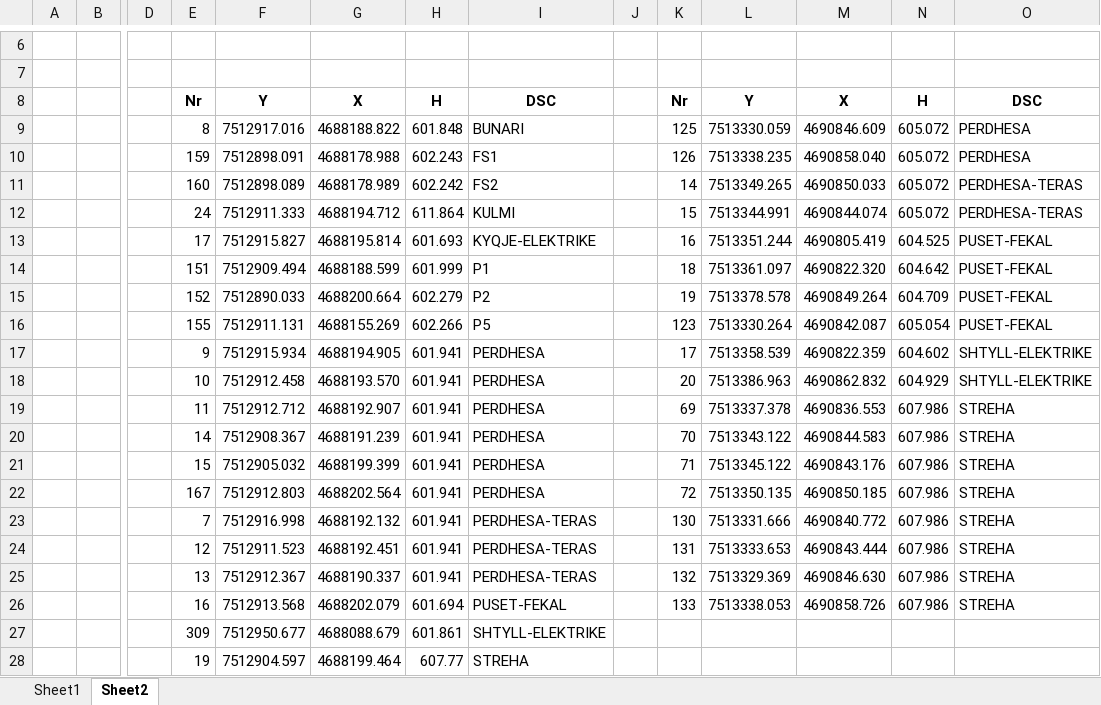
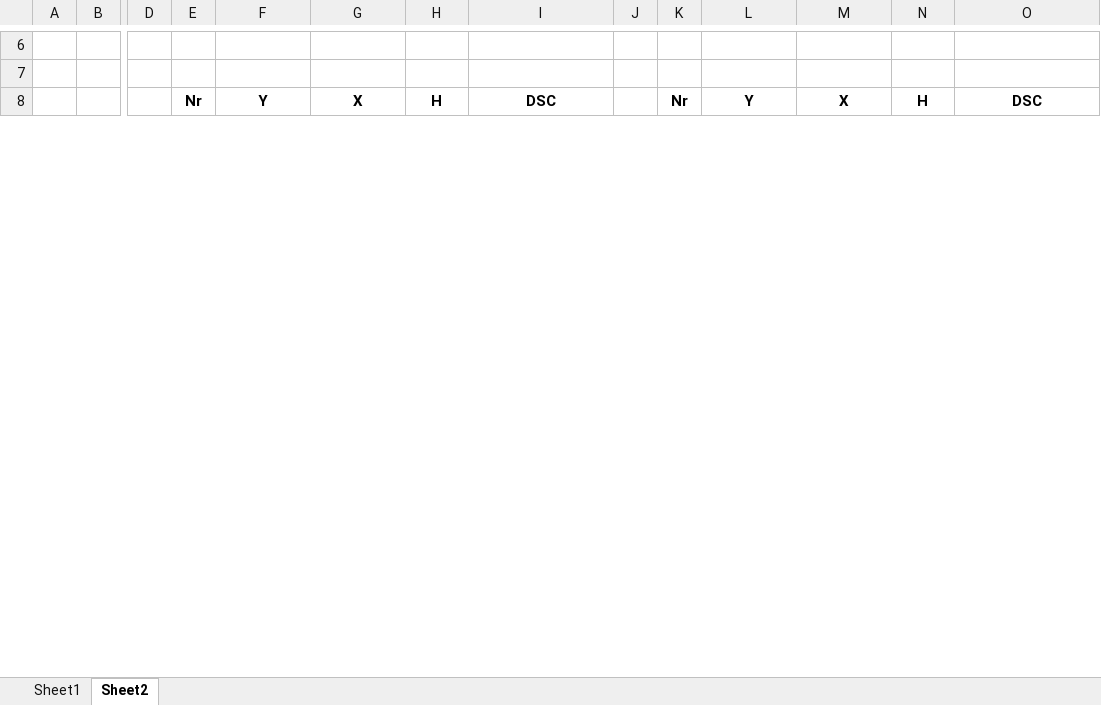
Before and after one commit to geo-coding/390-3-Fer-Baftia-leg, an Excel workbook: 1-Situacioni/regjistri/18-Koordinatat-e-ndërtesës390-3-Fer-Baftia-leg.xlsx, sheet Sheet2, drawn as a sheet; only a part is shown, gaps mark what is left out; values as stored, in another font and other column widths than the file's, no borders; removed rows and columns are numbered as before the commit, all else as after; rows hold the shown columns only; the diff covers the shown part only; the diff names each change by its address in the sheet, - before the commit and + after, or states it on an @@ line.

Commit message:
situacioni done

```diff
--- a/1-Situacioni/regjistri/18-Koordinatat-e-ndërtesës390-3-Fer-Baftia-leg.xlsx (sheet Sheet2)
+++ b/1-Situacioni/regjistri/18-Koordinatat-e-ndërtesës390-3-Fer-Baftia-leg.xlsx (sheet Sheet2)
-row 9:  |  |  | 8 | 7512917.016 | 4688188.822 | 601.848 | BUNARI |  | 125 | 7513330.059 | 4690846.609 | 605.072 | PERDHESA
-row 10:  |  |  | 159 | 7512898.091 | 4688178.988 | 602.243 | FS1 |  | 126 | 7513338.235 | 4690858.040 | 605.072 | PERDHESA
-row 11:  |  |  | 160 | 7512898.089 | 4688178.989 | 602.242 | FS2 |  | 14 | 7513349.265 | 4690850.033 | 605.072 | PERDHESA-TERAS
-row 12:  |  |  | 24 | 7512911.333 | 4688194.712 | 611.864 | KULMI |  | 15 | 7513344.991 | 4690844.074 | 605.072 | PERDHESA-TERAS
-row 13:  |  |  | 17 | 7512915.827 | 4688195.814 | 601.693 | KYQJE-ELEKTRIKE |  | 16 | 7513351.244 | 4690805.419 | 604.525 | PUSET-FEKAL
-row 14:  |  |  | 151 | 7512909.494 | 4688188.599 | 601.999 | P1 |  | 18 | 7513361.097 | 4690822.320 | 604.642 | PUSET-FEKAL
-row 15:  |  |  | 152 | 7512890.033 | 4688200.664 | 602.279 | P2 |  | 19 | 7513378.578 | 4690849.264 | 604.709 | PUSET-FEKAL
-row 16:  |  |  | 155 | 7512911.131 | 4688155.269 | 602.266 | P5 |  | 123 | 7513330.264 | 4690842.087 | 605.054 | PUSET-FEKAL
-row 17:  |  |  | 9 | 7512915.934 | 4688194.905 | 601.941 | PERDHESA |  | 17 | 7513358.539 | 4690822.359 | 604.602 | SHTYLL-ELEKTRIKE
-row 18:  |  |  | 10 | 7512912.458 | 4688193.570 | 601.941 | PERDHESA |  | 20 | 7513386.963 | 4690862.832 | 604.929 | SHTYLL-ELEKTRIKE
-row 19:  |  |  | 11 | 7512912.712 | 4688192.907 | 601.941 | PERDHESA |  | 69 | 7513337.378 | 4690836.553 | 607.986 | STREHA
-row 20:  |  |  | 14 | 7512908.367 | 4688191.239 | 601.941 | PERDHESA |  | 70 | 7513343.122 | 4690844.583 | 607.986 | STREHA
-row 21:  |  |  | 15 | 7512905.032 | 4688199.399 | 601.941 | PERDHESA |  | 71 | 7513345.122 | 4690843.176 | 607.986 | STREHA
-row 22:  |  |  | 167 | 7512912.803 | 4688202.564 | 601.941 | PERDHESA |  | 72 | 7513350.135 | 4690850.185 | 607.986 | STREHA
-row 23:  |  |  | 7 | 7512916.998 | 4688192.132 | 601.941 | PERDHESA-TERAS |  | 130 | 7513331.666 | 4690840.772 | 607.986 | STREHA
-row 24:  |  |  | 12 | 7512911.523 | 4688192.451 | 601.941 | PERDHESA-TERAS |  | 131 | 7513333.653 | 4690843.444 | 607.986 | STREHA
-row 25:  |  |  | 13 | 7512912.367 | 4688190.337 | 601.941 | PERDHESA-TERAS |  | 132 | 7513329.369 | 4690846.630 | 607.986 | STREHA
-row 26:  |  |  | 16 | 7512913.568 | 4688202.079 | 601.694 | PUSET-FEKAL |  | 133 | 7513338.053 | 4690858.726 | 607.986 | STREHA
-row 27:  |  |  | 309 | 7512950.677 | 4688088.679 | 601.861 | SHTYLL-ELEKTRIKE
-row 28:  |  |  | 19 | 7512904.597 | 4688199.464 | 607.77 | STREHA
```
Also changed, not shown: 21 added rows and 2 removed rows elsewhere in this sheet, sheet Sheet1, charts or pictures, 17 other files.
